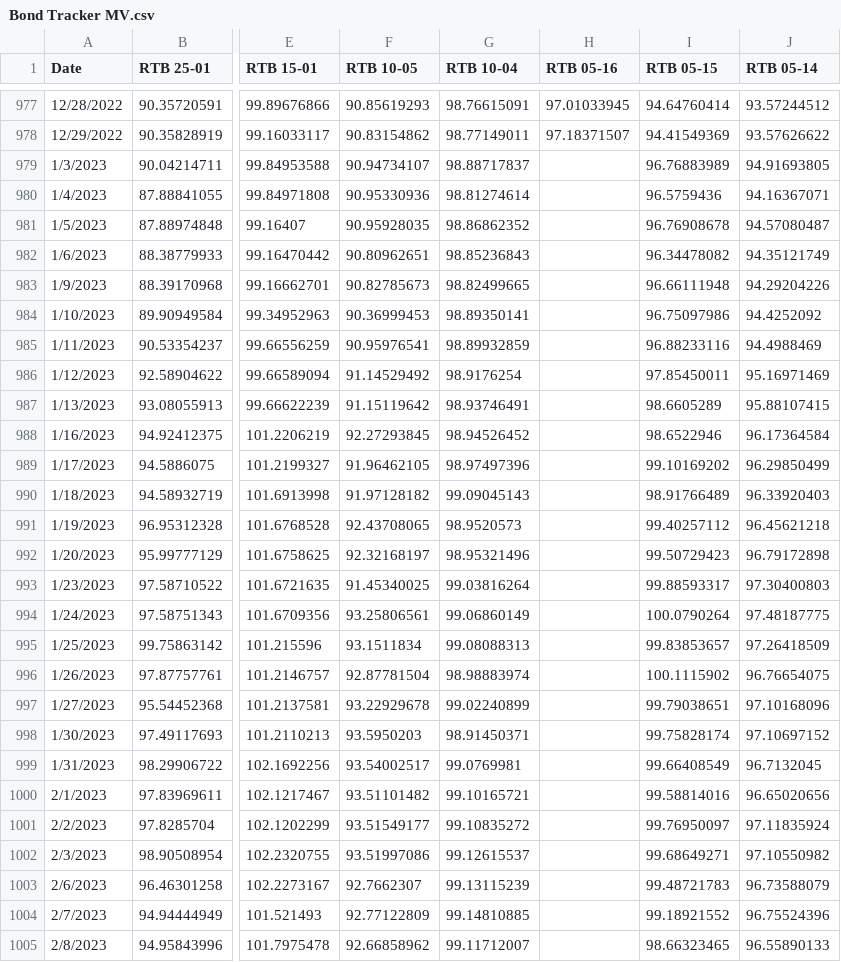
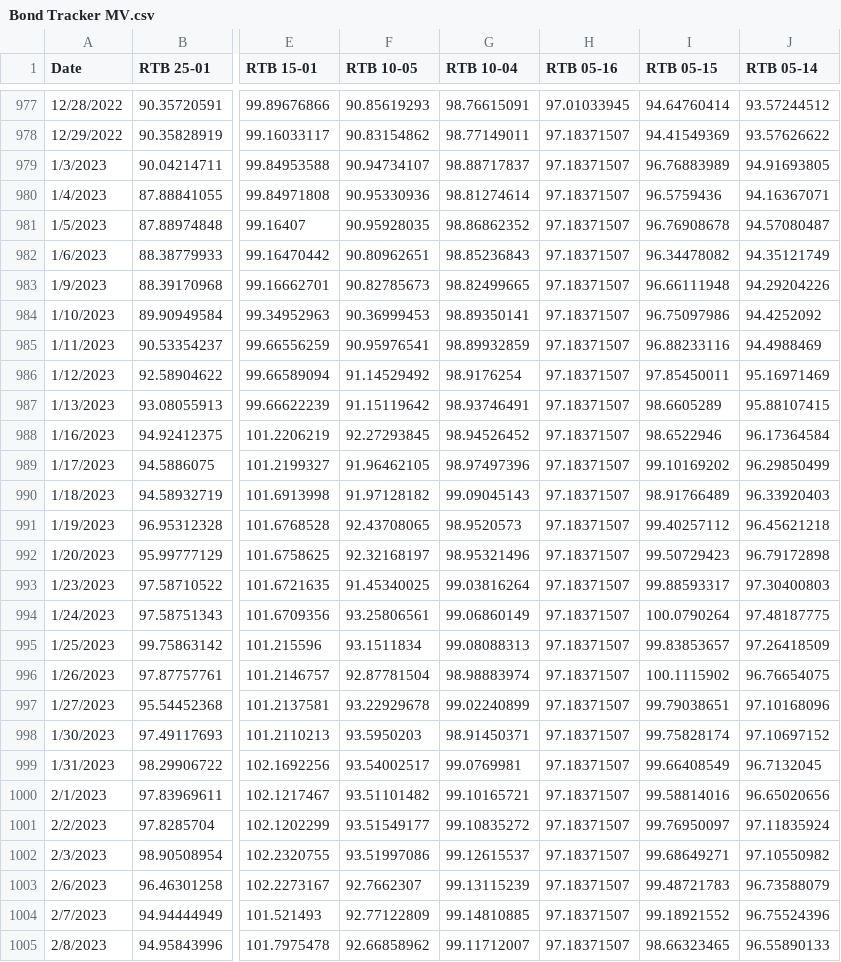
Before and after one commit to YungHapon/BTr-Bond-Investment-Tracker, a CSV file: Bond Tracker MV.csv, drawn as a sheet; only a part is shown, gaps mark what is left out; the diff covers the shown part only; the diff names each change by its address in the sheet, - before the commit and + after, or states it on an @@ line.

Commit message:
Add files via upload

```diff
--- a/Bond Tracker MV.csv
+++ b/Bond Tracker MV.csv
-H979:H1005 (RTB 05-16): (empty)
+H979:H1005 (RTB 05-16): 97.18371507
```
Also changed, not shown: 13 edited cells elsewhere in this file.
